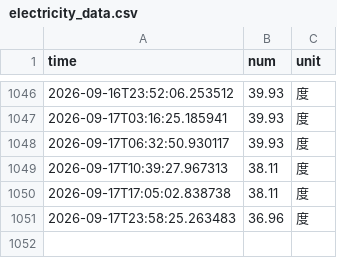
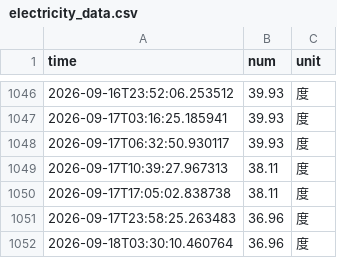
Before and after one commit to fy8rew/nju_electric_monitor, a CSV file: data/electricity_data.csv, drawn as a sheet; only a part is shown, gaps mark what is left out; the diff names each change by its address in the sheet, - before the commit and + after, or states it on an @@ line.

```diff
--- a/data/electricity_data.csv
+++ b/data/electricity_data.csv
+row 1052: 2026-09-18T03:30:10.460764 | 36.96 | 度
```
Also changed, not shown: 4 other files.
